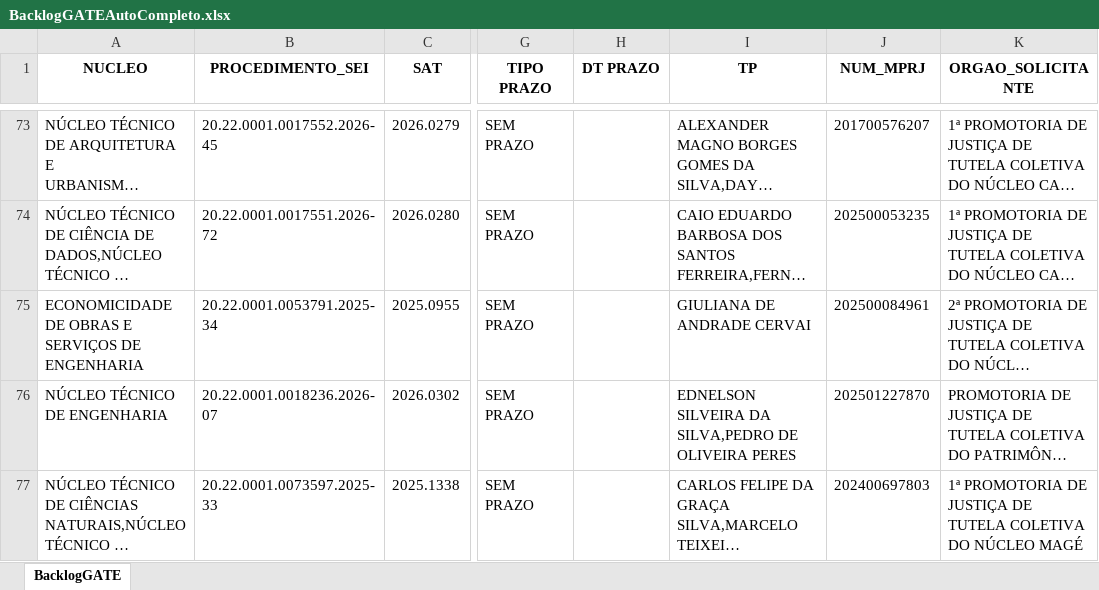
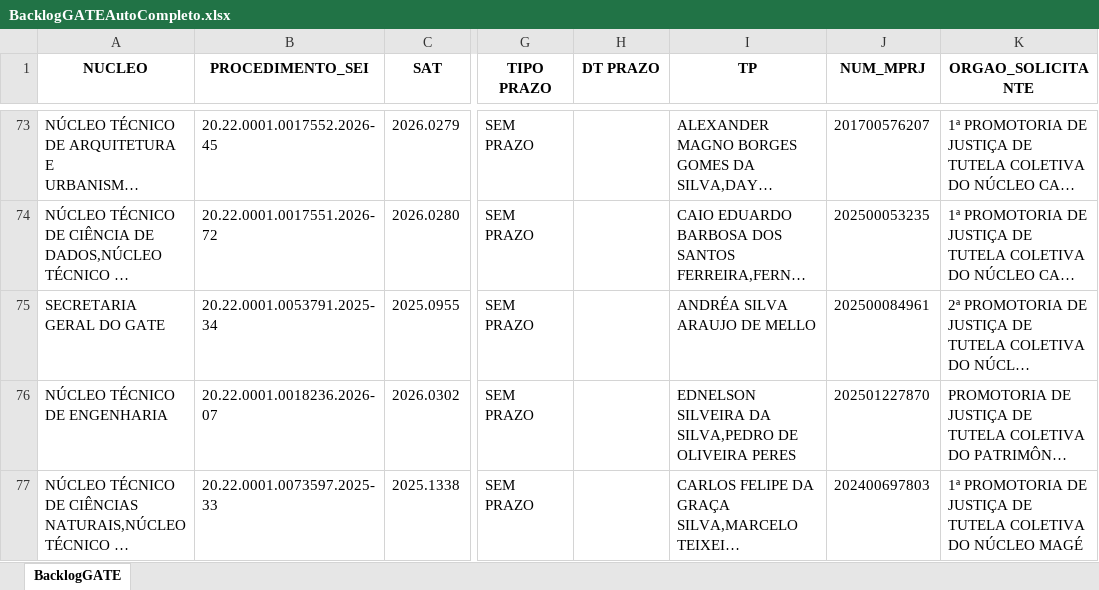
Before and after one commit to cdadosgate/backlog-GATE, an Excel workbook: BacklogGATEAutoCompleto.xlsx, sheet BacklogGATE, drawn as a sheet; only a part is shown, gaps mark what is left out; long unchanged cells end in …; values as stored, in another font and other column widths than the file's, no borders; the diff covers the shown part only; the diff names each change by its address in the sheet, - before the commit and + after, or states it on an @@ line.

Commit message:
Add backlog, prod, and saida_sem_it - 2026-11-17 14:30:04

```diff
--- a/BacklogGATEAutoCompleto.xlsx (sheet BacklogGATE)
+++ b/BacklogGATEAutoCompleto.xlsx (sheet BacklogGATE)
-A75 (NUCLEO): ECONOMICIDADE DE OBRAS E SERVIÇOS DE ENGENHARIA
+A75 (NUCLEO): SECRETARIA GERAL DO GATE
-I75 (TP): GIULIANA DE ANDRADE CERVAI
+I75 (TP): ANDRÉA SILVA ARAUJO DE MELLO
```
Also changed, not shown: 3 removed rows and 3 edited cells elsewhere in this sheet, SaidaSemITGATEAutoCompleto.xlsx, 1 other file.
